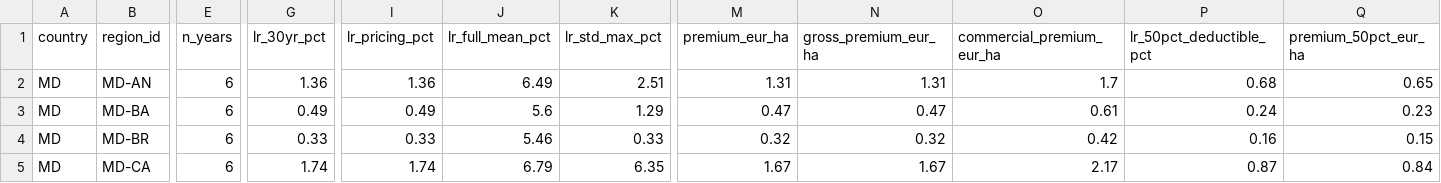
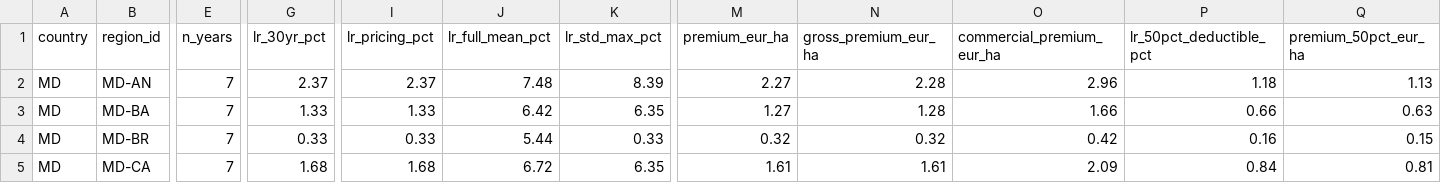
Before and after one commit to digifarmio/wosr, a CSV file: pricing/MD_county_pricing.csv, drawn as a sheet; only a part is shown, gaps mark what is left out; the diff covers the shown part only; the diff names each change by its address in the sheet, - before the commit and + after, or states it on an @@ line.

```diff
--- a/pricing/MD_county_pricing.csv
+++ b/pricing/MD_county_pricing.csv
-E2:E5 (n_years): 6
+E2:E5 (n_years): 7
-G2 (lr_30yr_pct): 1.36
+G2 (lr_30yr_pct): 2.37
-I2 (lr_pricing_pct): 1.36
+I2 (lr_pricing_pct): 2.37
-J2 (lr_full_mean_pct): 6.49
+J2 (lr_full_mean_pct): 7.48
-K2 (lr_std_max_pct): 2.51
+K2 (lr_std_max_pct): 8.39
-M2 (premium_eur_ha): 1.31
+M2 (premium_eur_ha): 2.27
-N2 (gross_premium_eur_ha): 1.31
+N2 (gross_premium_eur_ha): 2.28
-O2 (commercial_premium_eur_ha): 1.7
+O2 (commercial_premium_eur_ha): 2.96
-P2 (lr_50pct_deductible_pct): 0.68
+P2 (lr_50pct_deductible_pct): 1.18
-Q2 (premium_50pct_eur_ha): 0.65
+Q2 (premium_50pct_eur_ha): 1.13
-G3 (lr_30yr_pct): 0.49
+G3 (lr_30yr_pct): 1.33
-I3 (lr_pricing_pct): 0.49
+I3 (lr_pricing_pct): 1.33
-J3 (lr_full_mean_pct): 5.6
+J3 (lr_full_mean_pct): 6.42
-K3 (lr_std_max_pct): 1.29
+K3 (lr_std_max_pct): 6.35
-M3 (premium_eur_ha): 0.47
+M3 (premium_eur_ha): 1.27
-N3 (gross_premium_eur_ha): 0.47
+N3 (gross_premium_eur_ha): 1.28
-O3 (commercial_premium_eur_ha): 0.61
+O3 (commercial_premium_eur_ha): 1.66
-P3 (lr_50pct_deductible_pct): 0.24
+P3 (lr_50pct_deductible_pct): 0.66
-Q3 (premium_50pct_eur_ha): 0.23
+Q3 (premium_50pct_eur_ha): 0.63
-J4 (lr_full_mean_pct): 5.46
+J4 (lr_full_mean_pct): 5.44
-G5 (lr_30yr_pct): 1.74
+G5 (lr_30yr_pct): 1.68
-I5 (lr_pricing_pct): 1.74
+I5 (lr_pricing_pct): 1.68
-J5 (lr_full_mean_pct): 6.79
+J5 (lr_full_mean_pct): 6.72
-M5 (premium_eur_ha): 1.67
+M5 (premium_eur_ha): 1.61
-N5 (gross_premium_eur_ha): 1.67
+N5 (gross_premium_eur_ha): 1.61
-O5 (commercial_premium_eur_ha): 2.17
+O5 (commercial_premium_eur_ha): 2.09
-P5 (lr_50pct_deductible_pct): 0.87
+P5 (lr_50pct_deductible_pct): 0.84
-Q5 (premium_50pct_eur_ha): 0.84
+Q5 (premium_50pct_eur_ha): 0.81
```
Also changed, not shown: 169 edited cells elsewhere in this file, analysis/MD_summary.csv, analysis/all_countries_summary.csv, 4 other files.
